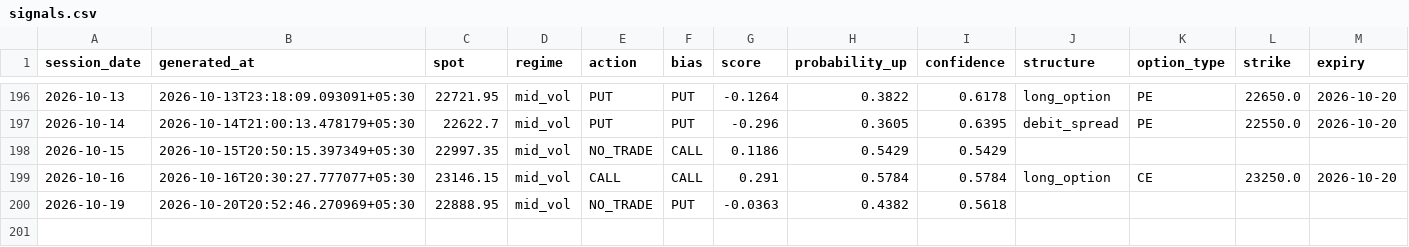
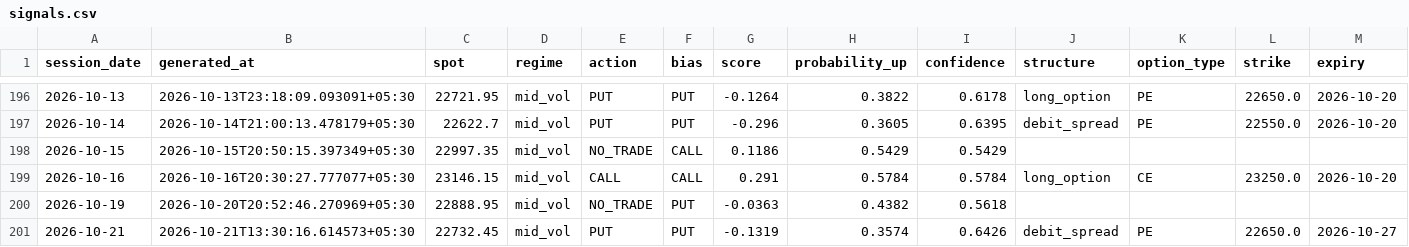
Before and after one commit to ramanauday1561/kite-mcp, a CSV file: docs/data/signals.csv, drawn as a sheet; only a part is shown, gaps mark what is left out; rows hold the shown columns only; the diff names each change by its address in the sheet, - before the commit and + after, or states it on an @@ line.

```diff
--- a/docs/data/signals.csv
+++ b/docs/data/signals.csv
+row 201: 2026-10-21 | 2026-10-21T13:30:16.614573+05:30 | 22732.45 | mid_vol | PUT | PUT | -0.1319 | 0.3574 | 0.6426 | debit_spread | PE | 22650.0 | 2026-10-27
```
Also changed, not shown: 7 other files.
